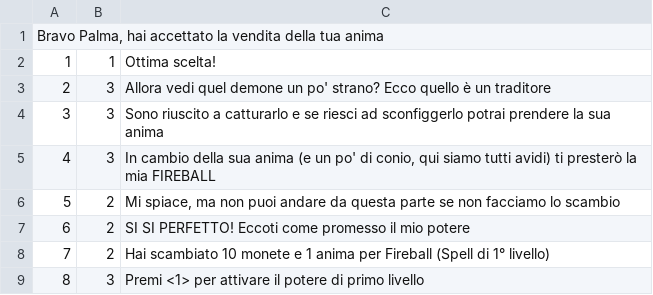
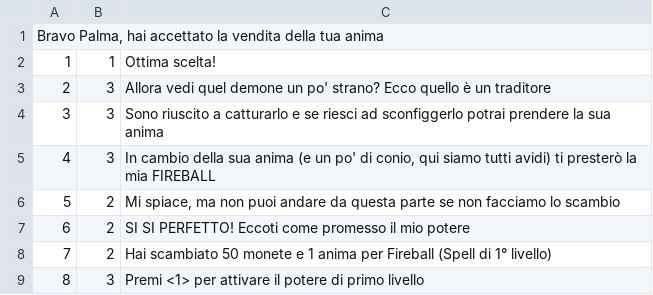
Before and after one commit to Hacryn/Quackgame, a CSV file: Assets/Dialogue/0_accept.csv, drawn as a sheet.

```diff
--- a/Assets/Dialogue/0_accept.csv
+++ b/Assets/Dialogue/0_accept.csv
@@ -7,3 +7,3 @@ Bravo Palma, hai accettato la vendita della tua anima
 6;2;"SI SI PERFETTO! Eccoti come promesso il mio potere"
-7;2;Hai scambiato 10 monete e 1 anima per Fireball (Spell di 1° livello)
+7;2;Hai scambiato 50 monete e 1 anima per Fireball (Spell di 1° livello)
 8;3;Premi <1> per attivare il potere di primo livello
```
Also changed, not shown: Assets/Dialogue/0_soul.csv, 11 other files.
